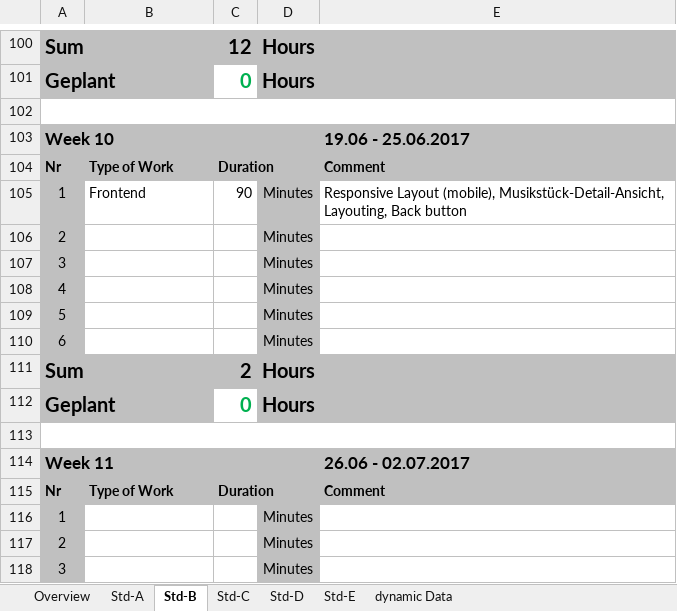
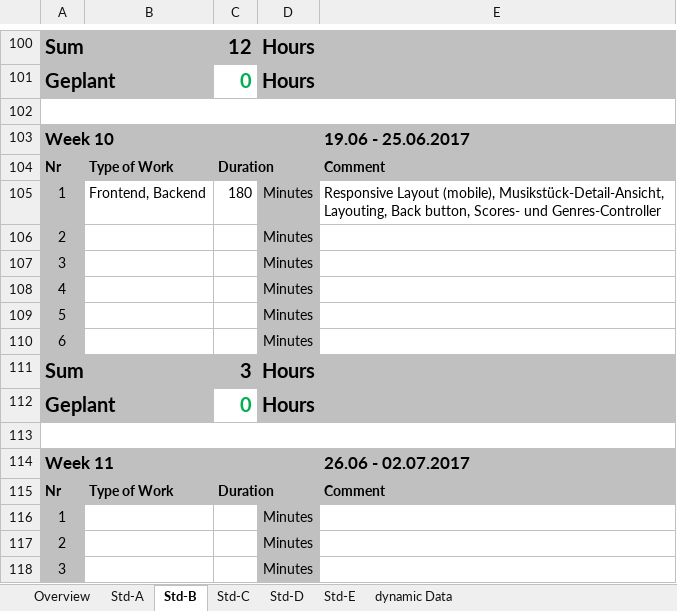
Before and after one commit to paulisch/archivist, an Excel workbook: Documentation/ProjectDocumentation/Time_recording.xlsx, sheet Std-B, drawn as a sheet; only a part is shown, gaps mark what is left out; values as stored, in another font and other column widths than the file's, no borders; the diff names each change by its address in the sheet, - before the commit and + after, or states it on an @@ line.

Commit message:
update frontend design

```diff
--- a/Documentation/ProjectDocumentation/Time_recording.xlsx (sheet Std-B)
+++ b/Documentation/ProjectDocumentation/Time_recording.xlsx (sheet Std-B)
-B105: Frontend
+B105: Frontend, Backend
-C105: 90
+C105: 180
-E105: …Layouting, Back button
+E105: …Layouting, Back button, Scores- und Genres-Controller
-C111: 2
+C111: 3
```
Also changed, not shown: sheet Overview, sheet Std-A, 12 other files.
